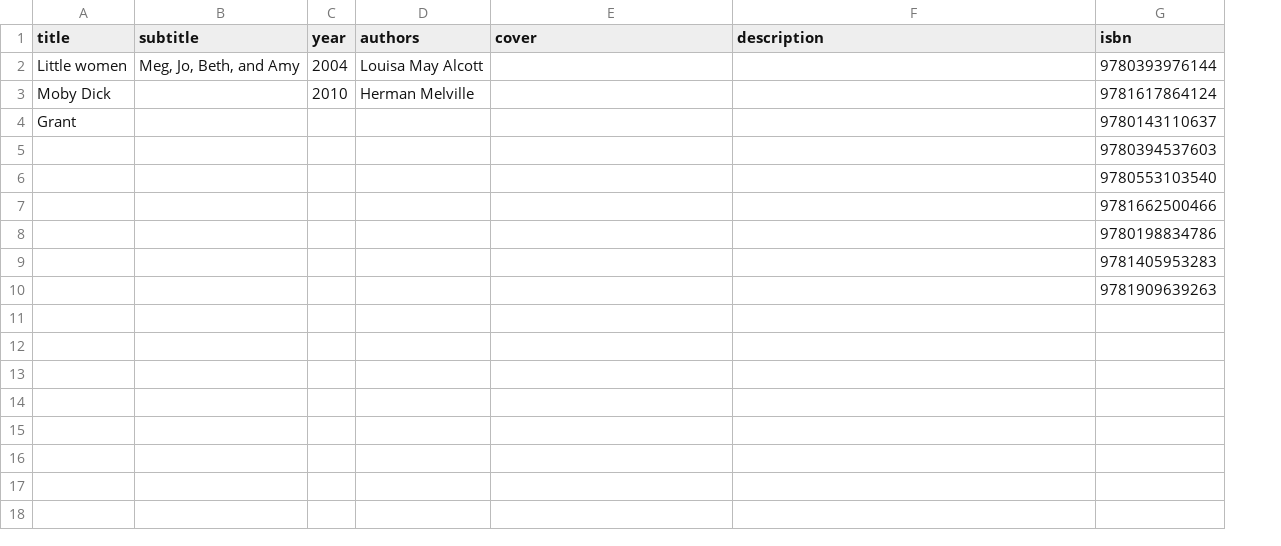
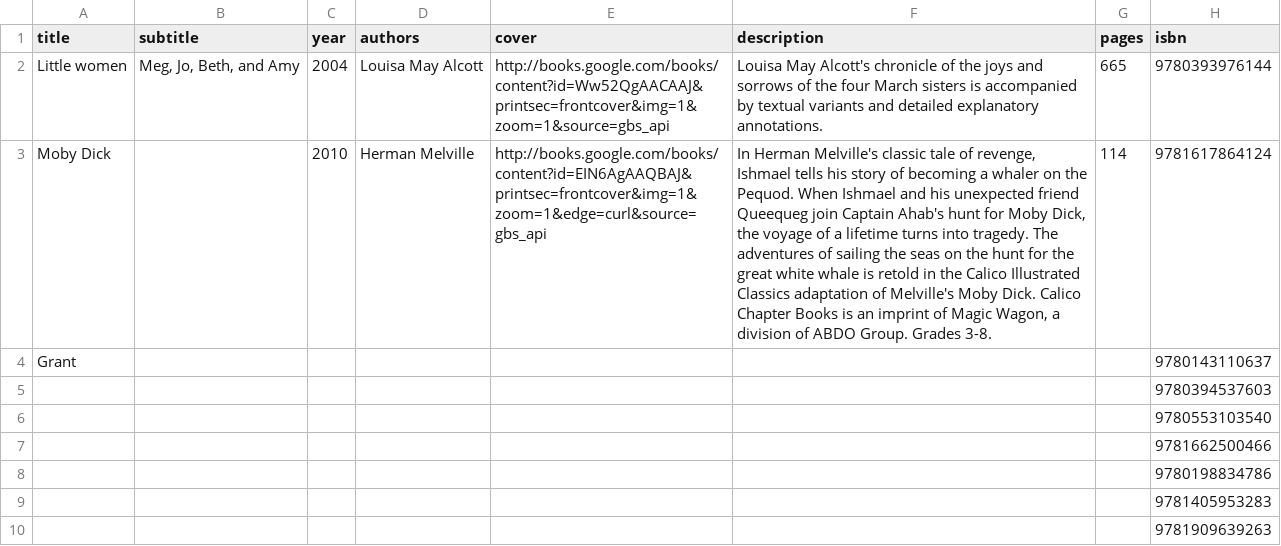
Before and after one commit to Cundell66/booklog, a CSV file: uploads/Books2.csv, drawn as a sheet; the diff names each change by its address in the sheet, - before the commit and + after, or states it on an @@ line.

Commit message:
delete by isbn

```diff
--- a/uploads/Books2.csv
+++ b/uploads/Books2.csv
+column G (pages), rows 2-3: 665 | 114
-E2 (cover): (empty)
+E2 (cover): http://books.google.com/books/content?id=Ww52QgAACAAJ&printsec=frontcover&img=1&zoom=1&source=gbs_api
-F2 (description): (empty)
+F2 (description): Louisa May Alcott's chronicle of the joys and sorrows of the four March sisters is accompanied by textual variants and detailed explanatory annotations.
-E3 (cover): (empty)
+E3 (cover): http://books.google.com/books/content?id=EIN6AgAAQBAJ&printsec=frontcover&img=1&zoom=1&edge=curl&source=gbs_api
-F3 (description): (empty)
+F3 (description): In Herman Melville's classic tale of revenge, Ishmael tells his story of becoming a whaler on the Pequod. When Ishmael and his unexpected friend Queequeg join Captain Ahab's hunt for Moby Dick, the voyage of a lifetime turns into tragedy. The adventures of sailing the seas on the hunt for the great white whale is retold in the Calico Illustrated Classics adaptation of Melville's Moby Dick. Calico Chapter Books is an imprint of Magic Wagon, a division of ABDO Group. Grades 3-8.
```
Also changed, not shown: 3 other files.
